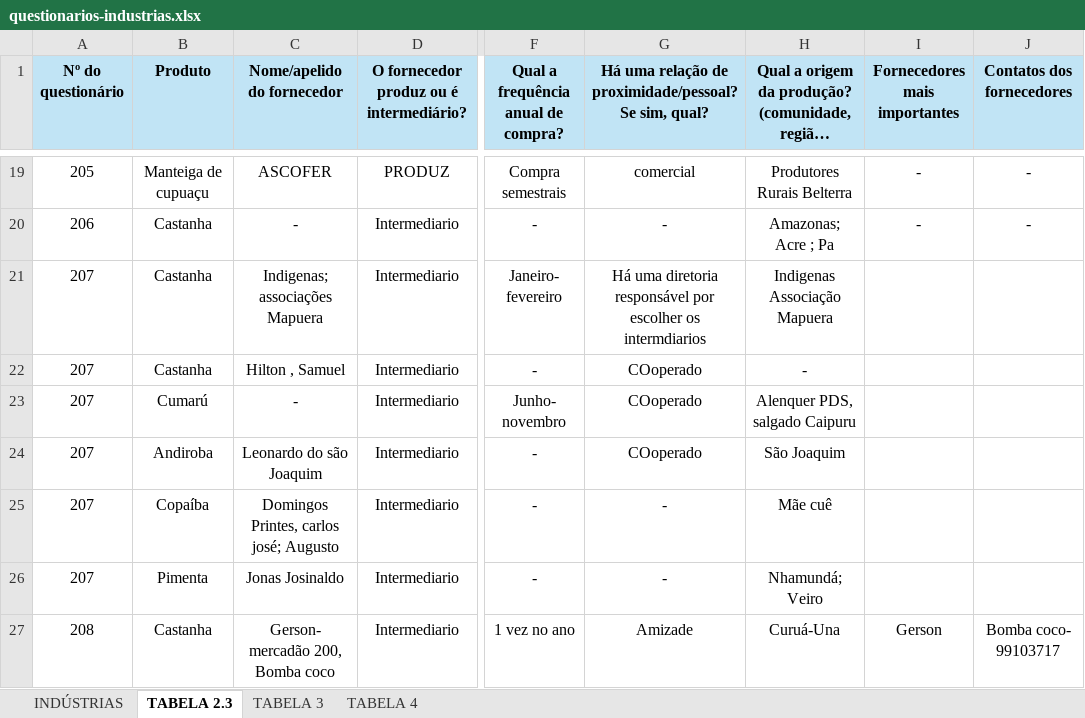
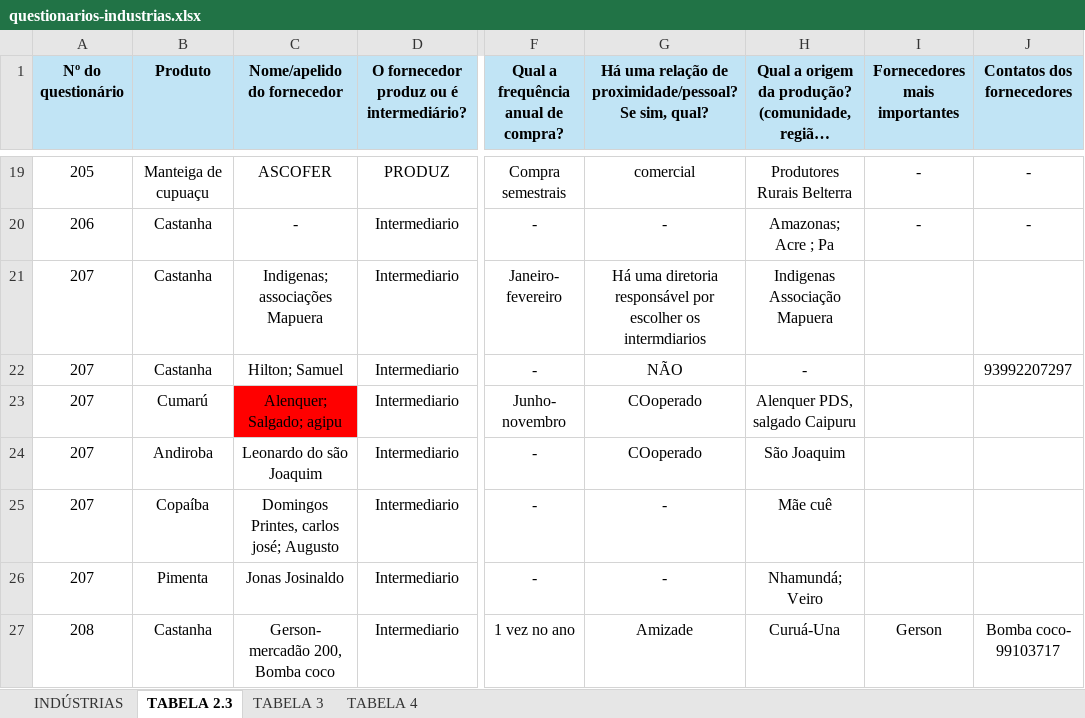
Before and after one commit to sbdiversidade/formularios-contas-alphas, an Excel workbook: questionarios-industrias.xlsx, sheet TABELA 2.3, drawn as a sheet; only a part is shown, gaps mark what is left out; long unchanged cells end in …; values as stored, in another font and other column widths than the file's, no borders; charts and pictures not drawn; the diff covers the shown part only; the diff names each change by its address in the sheet, - before the commit and + after, or states it on an @@ line.

Commit message:
Revisão e adição de industrias 209 a 210
Feita a revisão pedida pelo Samuel em 203, 204 e 207.
Feita adição dos questionários 209 e 210 das indústrias

```diff
--- a/questionarios-industrias.xlsx (sheet TABELA 2.3)
+++ b/questionarios-industrias.xlsx (sheet TABELA 2.3)
-C22 (Nome/apelido do fornecedor): Hilton , Samuel
+C22 (Nome/apelido do fornecedor): Hilton; Samuel
-G22: COoperado
+G22: NÃO
-J22 (Contatos dos fornecedores): (empty)
+J22 (Contatos dos fornecedores): 93992207297
-C23 (Nome/apelido do fornecedor): -
+C23 (Nome/apelido do fornecedor): Alenquer; Salgado; agipu
-C23 fill: none
+C23 fill: #FF0000
```
Also changed, not shown: 3 added rows and cell formats elsewhere in this sheet, sheet TABELA 4, sheet INDÚSTRIAS, sheet TABELA 3, charts or pictures, questionarios-feiras.xlsx.
